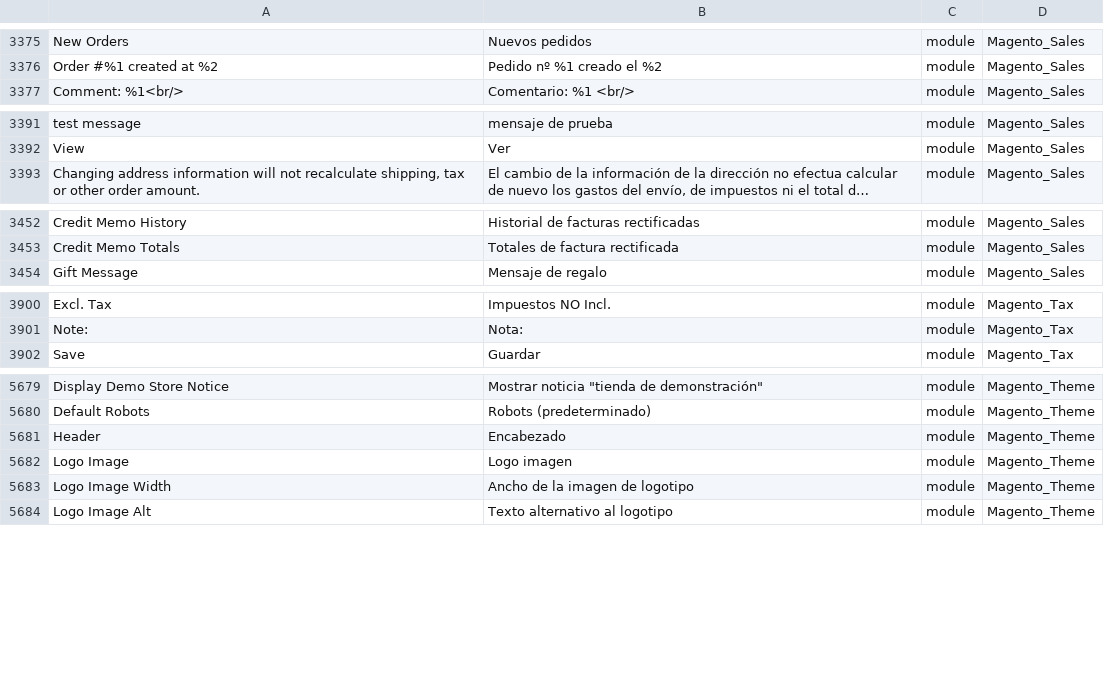
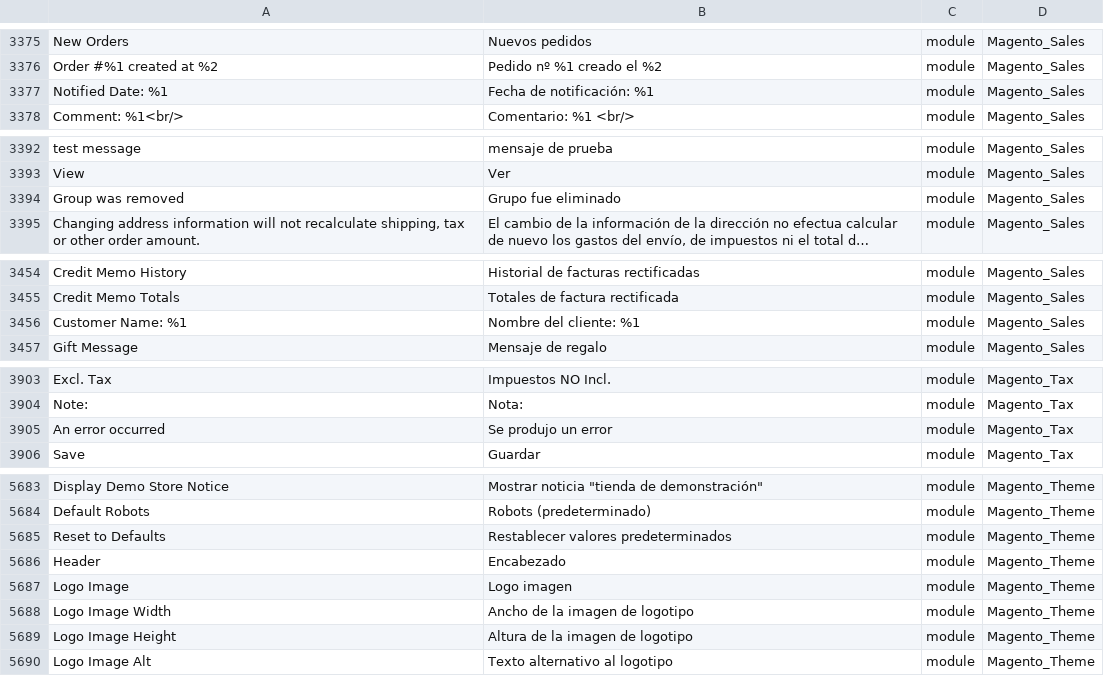
Before and after one commit to onestic/language_es_es, a CSV file: es_ES.csv, drawn as a sheet; only a part is shown, gaps mark what is left out; long unchanged cells end in …; the diff names each change by its address in the sheet, - before the commit and + after, or states it on an @@ line.

```diff
--- a/es_ES.csv
+++ b/es_ES.csv
+row 3377: Notified Date: %1 | Fecha de notificación: %1 | module | Magento_Sales
+row 3394: Group was removed | Grupo fue eliminado | module | Magento_Sales
+row 3456: Customer Name: %1 | Nombre del cliente: %1 | module | Magento_Sales
+row 3905: An error occurred | Se produjo un error | module | Magento_Tax
+row 5685: Reset to Defaults | Restablecer valores predeterminados | module | Magento_Theme
+row 5689: Logo Image Height | Altura de la imagen de logotipo | module | Magento_Theme
```
Also changed, not shown: 1 other file.
